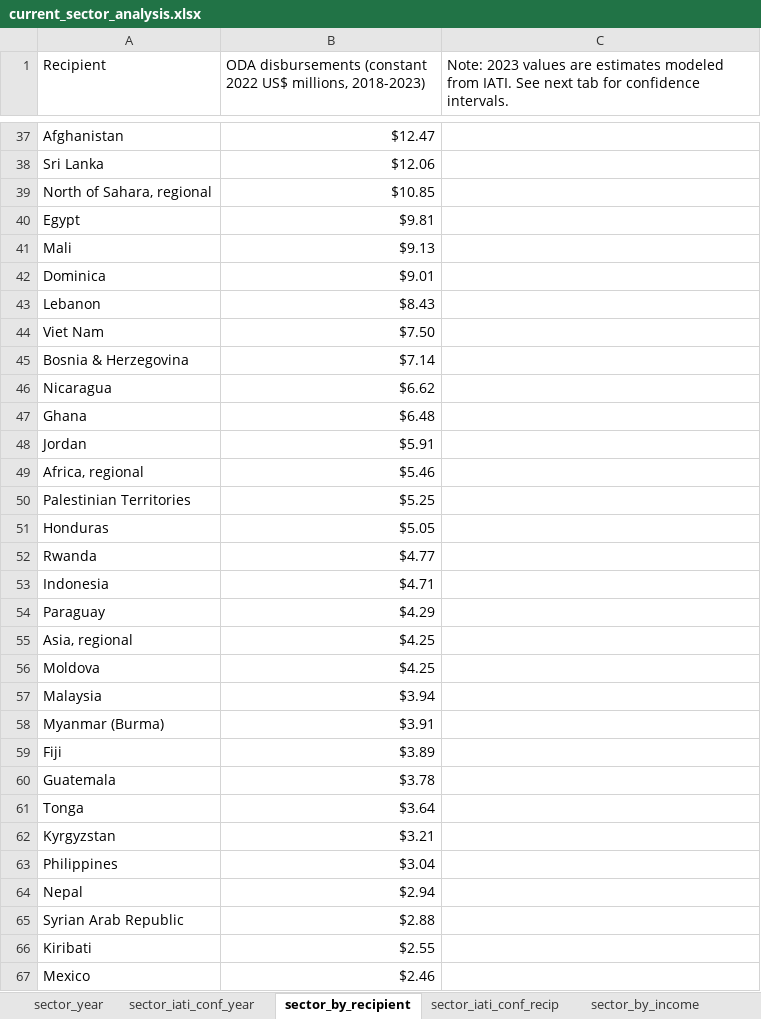
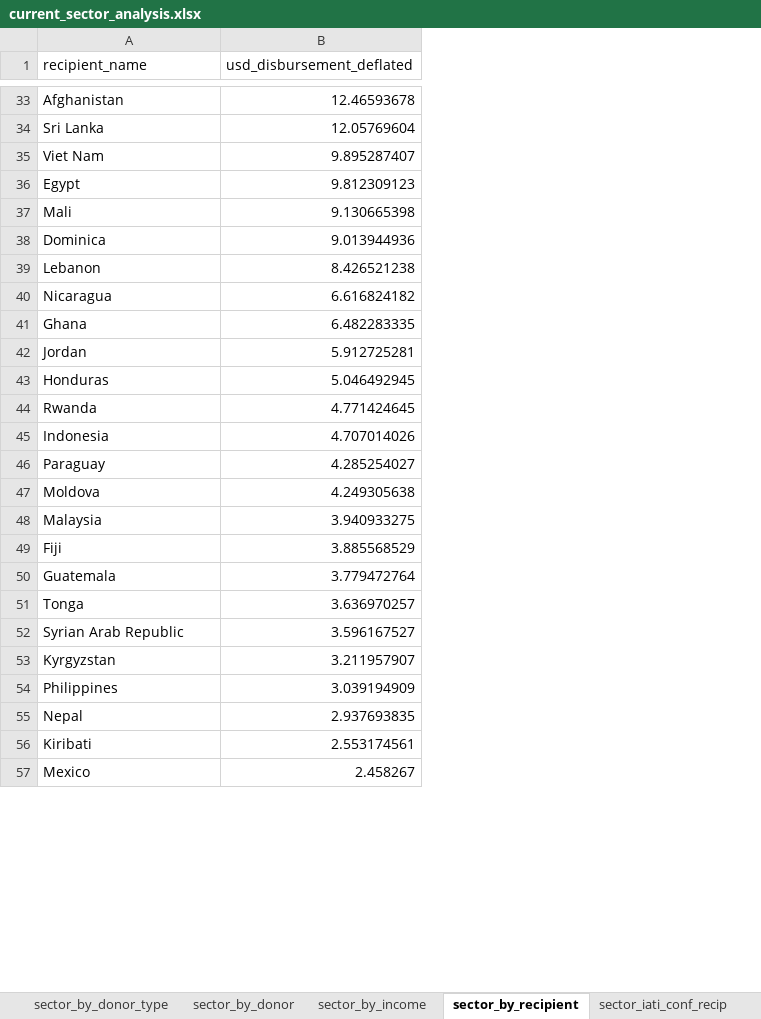
Before and after one commit to akmiller01/HFHI-NLP, an Excel workbook: output/current_sector_analysis.xlsx, sheet sector_by_recipient, drawn as a sheet; only a part is shown, gaps mark what is left out; values as stored, in another font and other column widths than the file's, no borders; charts and pictures not drawn; removed rows and columns are numbered as before the commit, all else as after; the diff covers the shown part only; the diff names each change by its address in the sheet, - before the commit and + after, or states it on an @@ line.

```diff
--- a/output/current_sector_analysis.xlsx (sheet sector_by_recipient)
+++ b/output/current_sector_analysis.xlsx (sheet sector_by_recipient)
@@ sheet tab order changed: sector_by_donor_type | sector_by_donor | sector_by_income | sector_by_recipient | sector_iati_conf_recip @@
-column B, row 1: ODA disbursements (constant 2022 US$ millions, 2018-2023); rows 37-43: $12.47 | $12.06 | $10.85 | $9.81 | $9.13 | $9.01 | $8.43; rows 46-48: $6.62 | $6.48 | $5.91; rows 51-54: $5.05 | $4.77 | $4.71 | $4.29; rows 56-57: $4.25 | $3.94; rows 59-64: $3.89 | $3.78 | $3.64 | $3.21 | $3.04 | $2.94; rows 66-67: $2.55 | $2.46
-column C, row 1: Note: 2023 values are estimates modeled from IATI. See next tab for confidence intervals.
+column B (usd_disbursement_deflated), rows 33-51: 12.46593678 | 12.05769604 | 9.895287407 | 9.812309123 | 9.130665398 | 9.013944936 | 8.426521238 | 6.616824182 | 6.482283335 | 5.912725281 | 5.046492945 | 4.771424645 | 4.707014026 | 4.285254027 | 4.249305638 | 3.940933275 | 3.885568529 | 3.779472764 | 3.636970257; rows 53-57: 3.211957907 | 3.039194909 | 2.937693835 | 2.553174561 | 2.458267
-A1: Recipient
+A1: recipient_name
-A35 (recipient_name): North of Sahara, regional
+A35 (recipient_name): Viet Nam
-row 44: Viet Nam | $7.50
-row 45: Bosnia & Herzegovina | $7.14
-row 49: Africa, regional | $5.46
-row 50: Palestinian Territories | $5.25
-row 55: Asia, regional | $4.25
-row 58: Myanmar (Burma) | $3.91
@@ row 65 moved to row 52: Syrian Arab Republic @@
```
Also changed, not shown: 20 removed rows, 5 moved rows and 4 edited cells elsewhere in this sheet, sheet sector_iati_conf_recip, sheet sector_by_donor, sheet sector_iati_conf_year, sheet sector_year, sheet sector_by_income, sheet sector_by_donor_type, charts or pictures, 25 other files.
